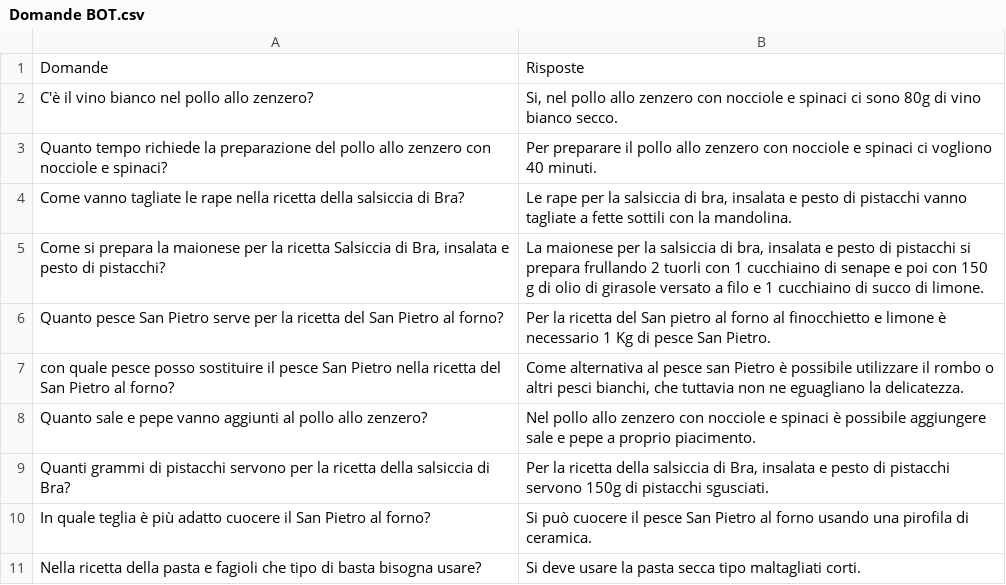
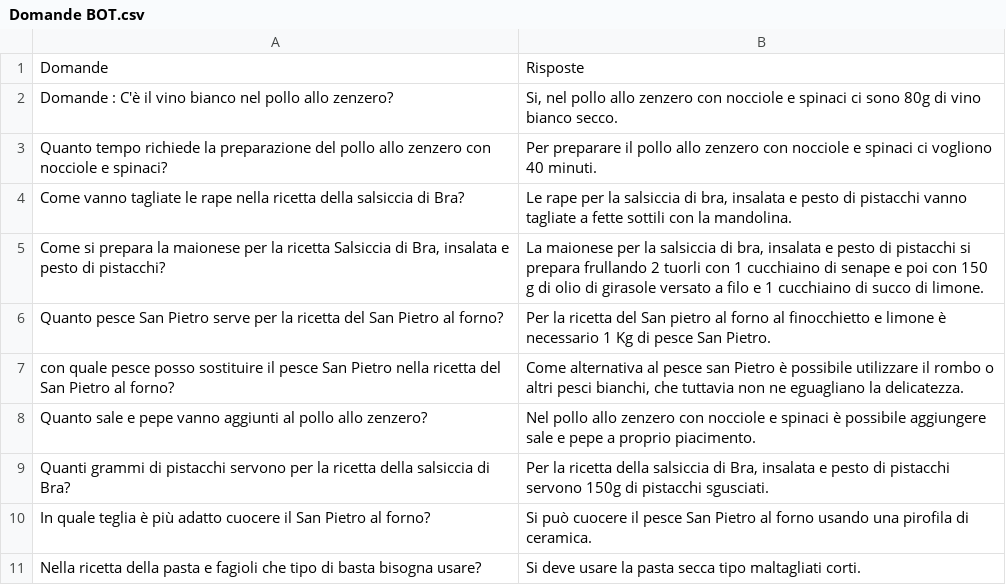
Before and after one commit to Gama7676/Cracco_bot, a CSV file: Domande BOT.csv, drawn as a sheet.

Commit message:
Update Domande BOT.csv

```diff
--- a/Domande BOT.csv
+++ b/Domande BOT.csv
@@ -1,3 +1,3 @@
 Domande,Risposte
-C'è il vino bianco nel pollo allo zenzero?,"Si, nel pollo allo zenzero con nocciole e spinaci ci sono 80g di vino bianco secco."
+Domande : C'è il vino bianco nel pollo allo zenzero?,"Si, nel pollo allo zenzero con nocciole e spinaci ci sono 80g di vino bianco secco."
 Quanto tempo richiede la preparazione del pollo allo zenzero con nocciole e spinaci?,Per preparare il pollo allo zenzero con nocciole e spinaci ci vogliono 40 minuti.
```
